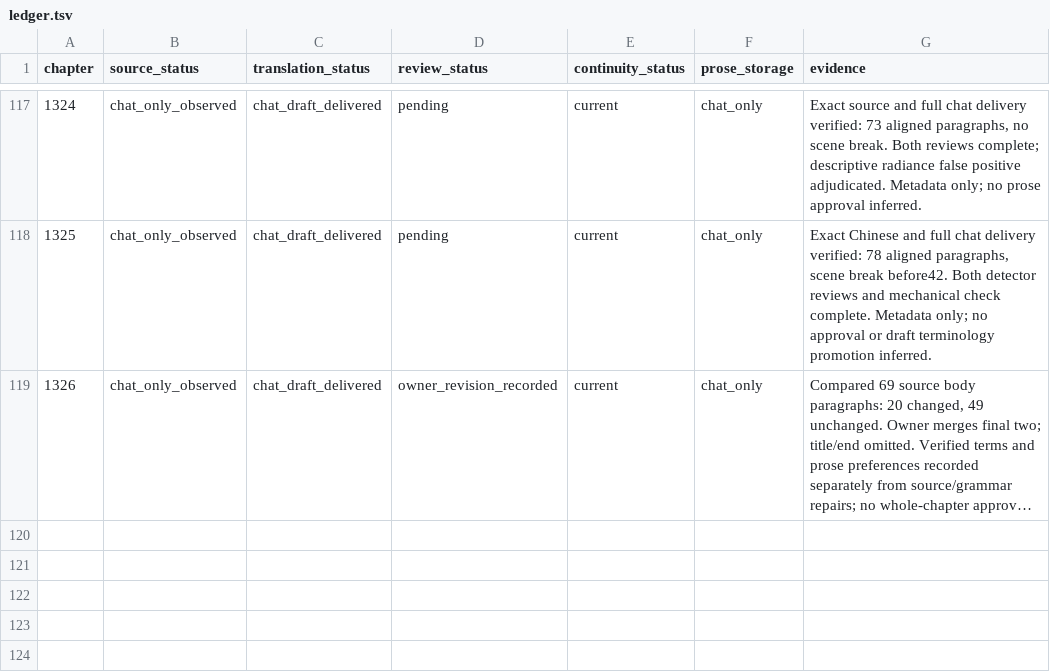
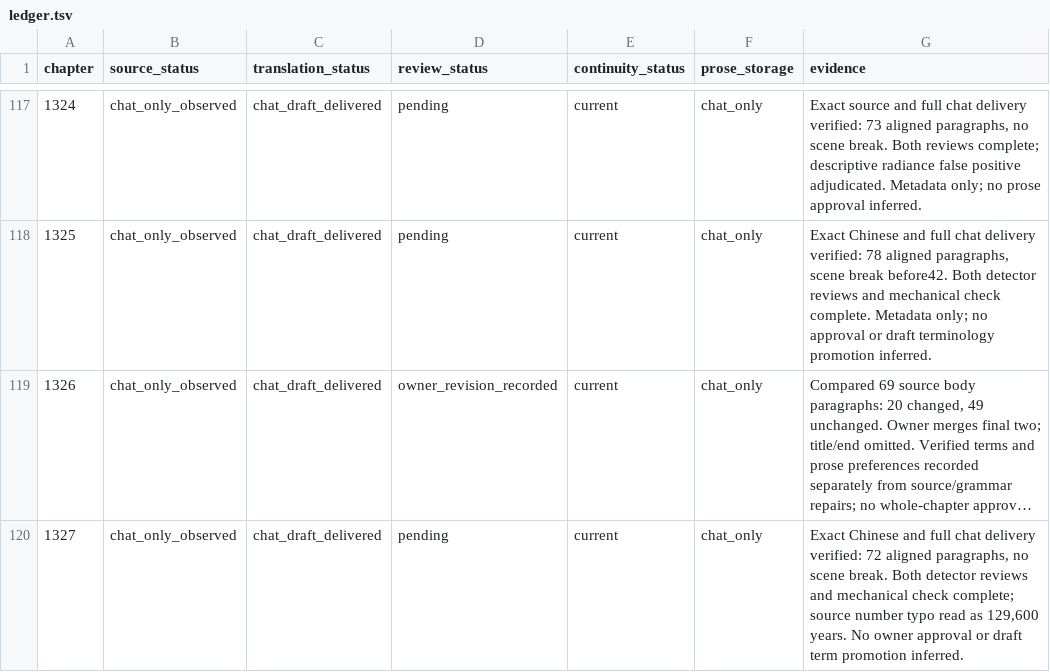
Before and after one commit to RoyUnconquerable/Translation, a TSV file: chatgpt/chapters/ledger.tsv, drawn as a sheet; only a part is shown, gaps mark what is left out; long unchanged cells end in …; the diff names each change by its address in the sheet, - before the commit and + after, or states it on an @@ line.

Commit message:
Record verified Chapter 1327 chat delivery

```diff
--- a/chatgpt/chapters/ledger.tsv
+++ b/chatgpt/chapters/ledger.tsv
+row 120: 1327 | chat_only_observed | chat_draft_delivered | pending | current | chat_only | Exact Chinese and full chat delivery verified: 72 aligned paragraphs, no scene break. Both detector reviews and mechanical check complete; source number typo read as 129,600 years. No owner approval or draft term promotion inferred.
```
Also changed, not shown: 1 other file.
